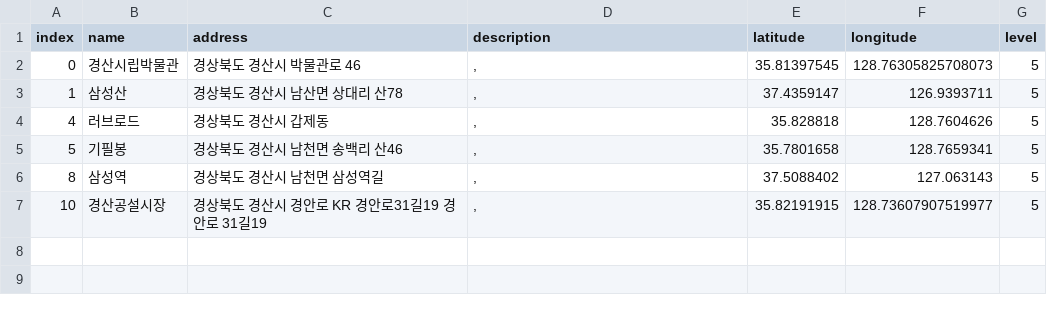
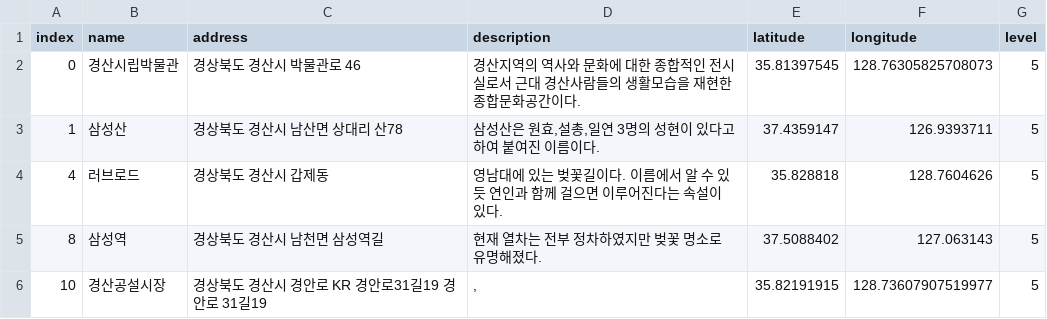
Before and after one commit to leedongyull/google-map-crawling, a CSV file: output/경상북도/경상북도_경산시.csv, drawn as a sheet.

Commit message:
Update 경상북도_경산시.csv

```diff
--- a/output/경상북도/경상북도_경산시.csv
+++ b/output/경상북도/경상북도_경산시.csv
@@ -1,7 +1,6 @@
 index,name,address,description,latitude,longitude,level
-0,경산시립박물관,경상북도 경산시 박물관로 46,",",35.81397545,128.76305825708073,5
-1,삼성산,경상북도 경산시 남산면 상대리 산78,",",37.4359147,126.9393711,5
-4,러브로드,경상북도 경산시 갑제동,",",35.828818,128.7604626,5
-5,기필봉,경상북도 경산시 남천면 송백리 산46,",",35.7801658,128.7659341,5
-8,삼성역,경상북도 경산시 남천면 삼성역길,",",37.5088402,127.063143,5
+0,경산시립박물관,경상북도 경산시 박물관로 46,"경산지역의 역사와 문화에 대한 종합적인 전시실로서 근대 경산사람들의 생활모습을 재현한 종합문화공간이다.",35.81397545,128.76305825708073,5
+1,삼성산,경상북도 경산시 남산면 상대리 산78,"삼성산은 원효,설총,일연 3명의 성현이 있다고 하여 붙여진 이름이다.",37.4359147,126.9393711,5
+4,러브로드,경상북도 경산시 갑제동,"영남대에 있는 벚꽃길이다. 이름에서 알 수 있듯 연인과 함께 걸으면 이루어진다는 속설이 있다.",35.828818,128.7604626,5
+8,삼성역,경상북도 경산시 남천면 삼성역길,"현재 열차는 전부 정차하였지만 벚꽃 명소로 유명해졌다.",37.5088402,127.063143,5
 10,경산공설시장,경상북도 경산시 경안로 KR 경안로31길19 경안로 31길19,",",35.82191915,128.73607907519977,5
```
